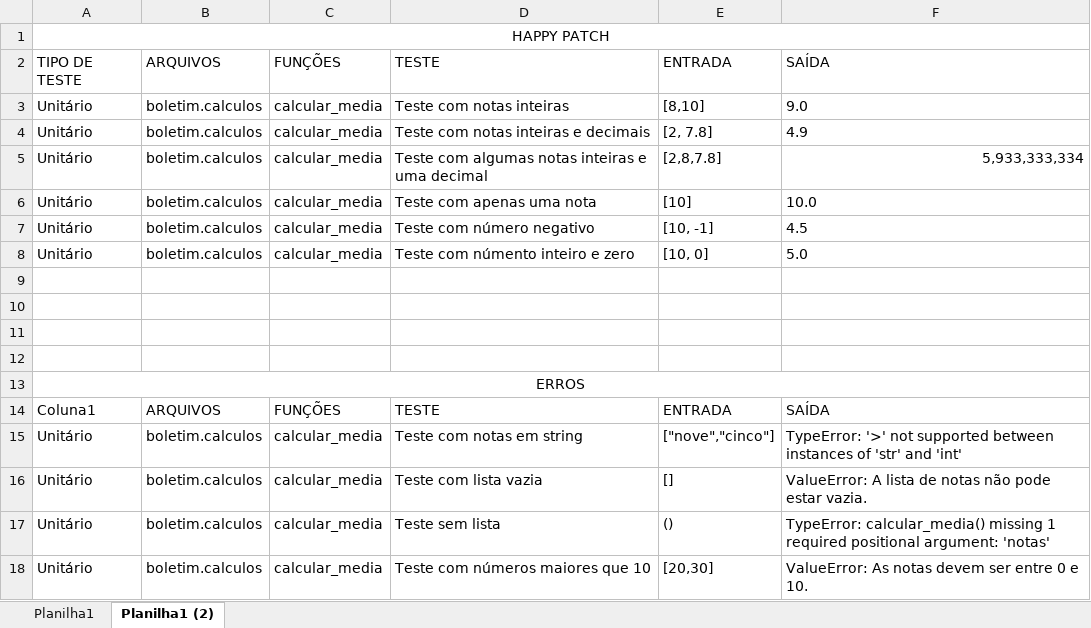
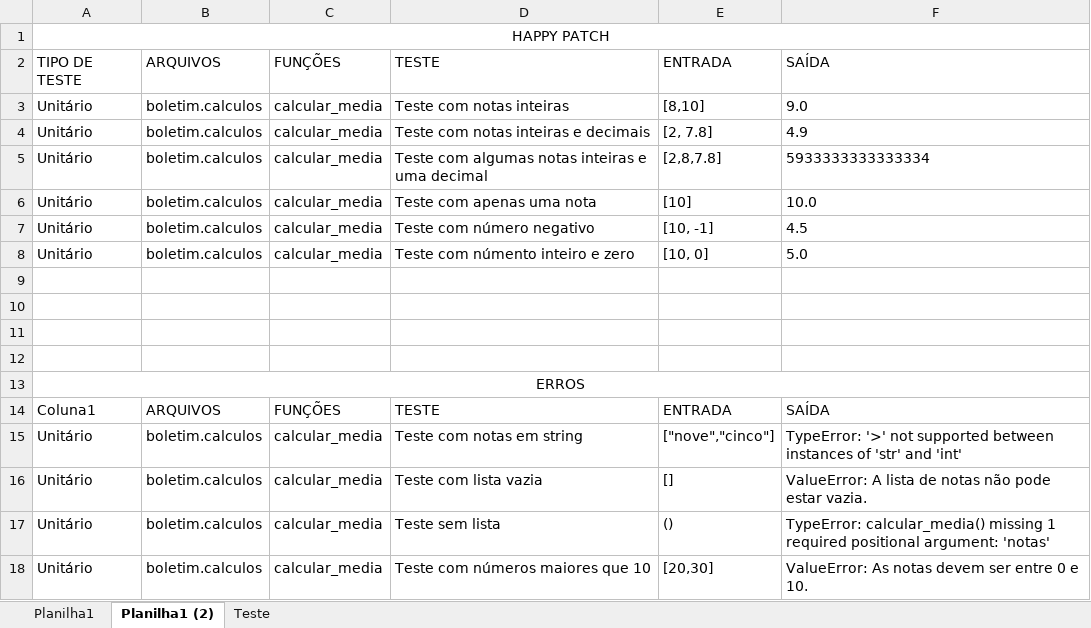
Before and after one commit to PietrogSouza/teste-de-software-main-main, an Excel workbook: Plano ou caso de testes.xlsx, sheet Planilha1 (2), drawn as a sheet; values as stored, in another font and other column widths than the file's, no borders; table styles not drawn; the diff names each change by its address in the sheet, - before the commit and + after, or states it on an @@ line.

Commit message:
Atualizando planilha

```diff
--- a/Plano ou caso de testes.xlsx (sheet Planilha1 (2))
+++ b/Plano ou caso de testes.xlsx (sheet Planilha1 (2))
+sheet tab: Teste
-F5: 5,933,333,334
+F5: 5933333333333334
```
